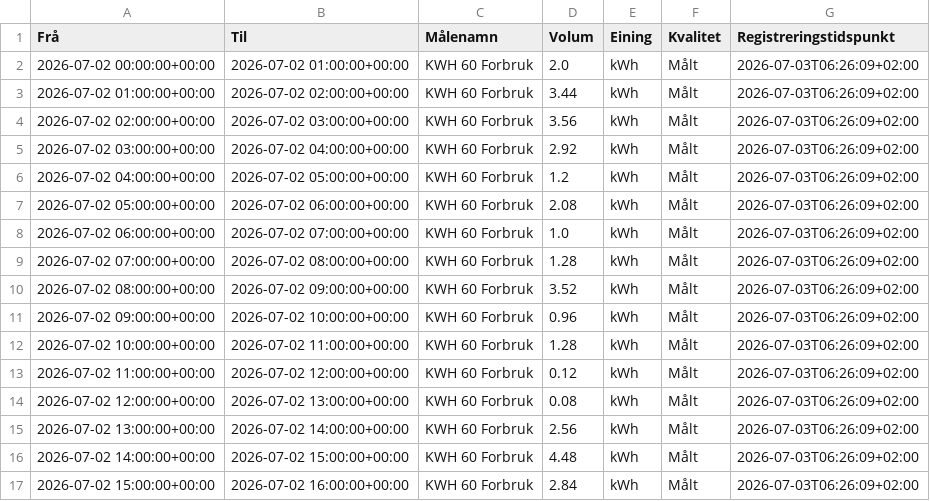
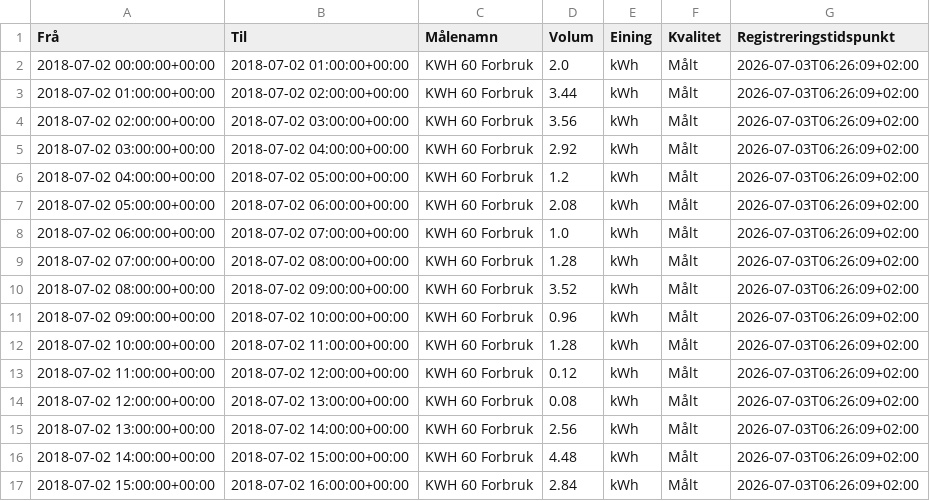
Before and after one commit to john66623/elk330_project, a CSV file: Kristoffer/malepunkt_dag.csv, drawn as a sheet; only a part is shown; the diff covers the shown part only.

```diff
--- a/Kristoffer/malepunkt_dag.csv
+++ b/Kristoffer/malepunkt_dag.csv
@@ -1,17 +1,17 @@
 Frå,Til,Målenamn,Volum,Eining,Kvalitet,Registreringstidspunkt
-2026-07-02 00:00:00+00:00,2026-07-02 01:00:00+00:00,KWH 60 Forbruk,2.0,kWh,Målt,2026-07-03T06:26:09+02:00
-2026-07-02 01:00:00+00:00,2026-07-02 02:00:00+00:00,KWH 60 Forbruk,3.44,kWh,Målt,2026-07-03T06:26:09+02:00
-2026-07-02 02:00:00+00:00,2026-07-02 03:00:00+00:00,KWH 60 Forbruk,3.56,kWh,Målt,2026-07-03T06:26:09+02:00
-2026-07-02 03:00:00+00:00,2026-07-02 04:00:00+00:00,KWH 60 Forbruk,2.92,kWh,Målt,2026-07-03T06:26:09+02:00
-2026-07-02 04:00:00+00:00,2026-07-02 05:00:00+00:00,KWH 60 Forbruk,1.2,kWh,Målt,2026-07-03T06:26:09+02:00
-2026-07-02 05:00:00+00:00,2026-07-02 06:00:00+00:00,KWH 60 Forbruk,2.08,kWh,Målt,2026-07-03T06:26:09+02:00
-2026-07-02 06:00:00+00:00,2026-07-02 07:00:00+00:00,KWH 60 Forbruk,1.0,kWh,Målt,2026-07-03T06:26:09+02:00
-2026-07-02 07:00:00+00:00,2026-07-02 08:00:00+00:00,KWH 60 Forbruk,1.28,kWh,Målt,2026-07-03T06:26:09+02:00
-2026-07-02 08:00:00+00:00,2026-07-02 09:00:00+00:00,KWH 60 Forbruk,3.52,kWh,Målt,2026-07-03T06:26:09+02:00
-2026-07-02 09:00:00+00:00,2026-07-02 10:00:00+00:00,KWH 60 Forbruk,0.96,kWh,Målt,2026-07-03T06:26:09+02:00
-2026-07-02 10:00:00+00:00,2026-07-02 11:00:00+00:00,KWH 60 Forbruk,1.28,kWh,Målt,2026-07-03T06:26:09+02:00
-2026-07-02 11:00:00+00:00,2026-07-02 12:00:00+00:00,KWH 60 Forbruk,0.12,kWh,Målt,2026-07-03T06:26:09+02:00
-2026-07-02 12:00:00+00:00,2026-07-02 13:00:00+00:00,KWH 60 Forbruk,0.08,kWh,Målt,2026-07-03T06:26:09+02:00
-2026-07-02 13:00:00+00:00,2026-07-02 14:00:00+00:00,KWH 60 Forbruk,2.56,kWh,Målt,2026-07-03T06:26:09+02:00
-2026-07-02 14:00:00+00:00,2026-07-02 15:00:00+00:00,KWH 60 Forbruk,4.48,kWh,Målt,2026-07-03T06:26:09+02:00
-2026-07-02 15:00:00+00:00,2026-07-02 16:00:00+00:00,KWH 60 Forbruk,2.84,kWh,Målt,2026-07-03T06:26:09+02:00
+2018-07-02 00:00:00+00:00,2018-07-02 01:00:00+00:00,KWH 60 Forbruk,2.0,kWh,Målt,2026-07-03T06:26:09+02:00
+2018-07-02 01:00:00+00:00,2018-07-02 02:00:00+00:00,KWH 60 Forbruk,3.44,kWh,Målt,2026-07-03T06:26:09+02:00
+2018-07-02 02:00:00+00:00,2018-07-02 03:00:00+00:00,KWH 60 Forbruk,3.56,kWh,Målt,2026-07-03T06:26:09+02:00
+2018-07-02 03:00:00+00:00,2018-07-02 04:00:00+00:00,KWH 60 Forbruk,2.92,kWh,Målt,2026-07-03T06:26:09+02:00
+2018-07-02 04:00:00+00:00,2018-07-02 05:00:00+00:00,KWH 60 Forbruk,1.2,kWh,Målt,2026-07-03T06:26:09+02:00
+2018-07-02 05:00:00+00:00,2018-07-02 06:00:00+00:00,KWH 60 Forbruk,2.08,kWh,Målt,2026-07-03T06:26:09+02:00
+2018-07-02 06:00:00+00:00,2018-07-02 07:00:00+00:00,KWH 60 Forbruk,1.0,kWh,Målt,2026-07-03T06:26:09+02:00
+2018-07-02 07:00:00+00:00,2018-07-02 08:00:00+00:00,KWH 60 Forbruk,1.28,kWh,Målt,2026-07-03T06:26:09+02:00
+2018-07-02 08:00:00+00:00,2018-07-02 09:00:00+00:00,KWH 60 Forbruk,3.52,kWh,Målt,2026-07-03T06:26:09+02:00
+2018-07-02 09:00:00+00:00,2018-07-02 10:00:00+00:00,KWH 60 Forbruk,0.96,kWh,Målt,2026-07-03T06:26:09+02:00
+2018-07-02 10:00:00+00:00,2018-07-02 11:00:00+00:00,KWH 60 Forbruk,1.28,kWh,Målt,2026-07-03T06:26:09+02:00
+2018-07-02 11:00:00+00:00,2018-07-02 12:00:00+00:00,KWH 60 Forbruk,0.12,kWh,Målt,2026-07-03T06:26:09+02:00
+2018-07-02 12:00:00+00:00,2018-07-02 13:00:00+00:00,KWH 60 Forbruk,0.08,kWh,Målt,2026-07-03T06:26:09+02:00
+2018-07-02 13:00:00+00:00,2018-07-02 14:00:00+00:00,KWH 60 Forbruk,2.56,kWh,Målt,2026-07-03T06:26:09+02:00
+2018-07-02 14:00:00+00:00,2018-07-02 15:00:00+00:00,KWH 60 Forbruk,4.48,kWh,Målt,2026-07-03T06:26:09+02:00
+2018-07-02 15:00:00+00:00,2018-07-02 16:00:00+00:00,KWH 60 Forbruk,2.84,kWh,Målt,2026-07-03T06:26:09+02:00
```
Also changed, not shown: 64 edited cells elsewhere in this file, Kristoffer/sumLast_dag.csv, 1 other file.
